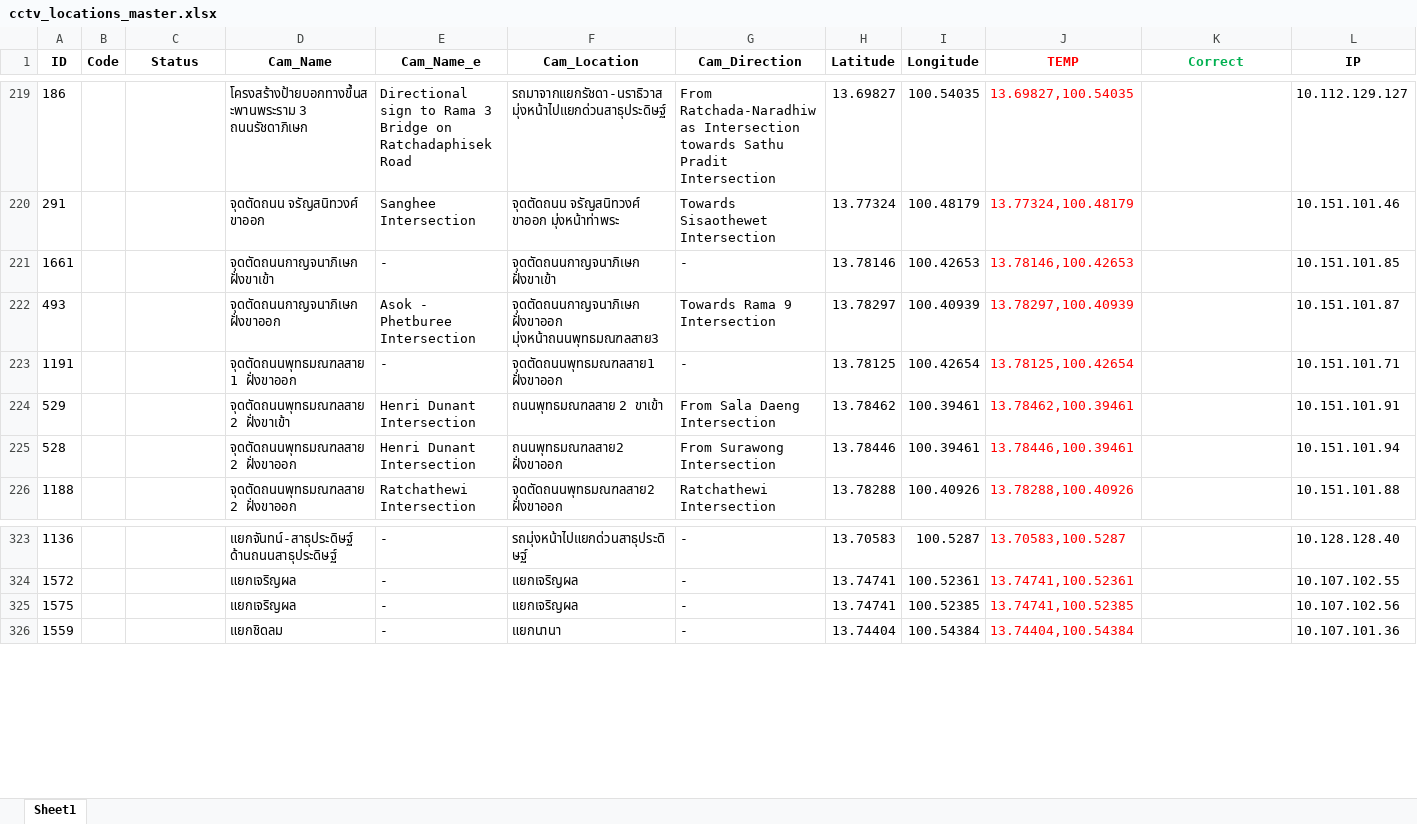
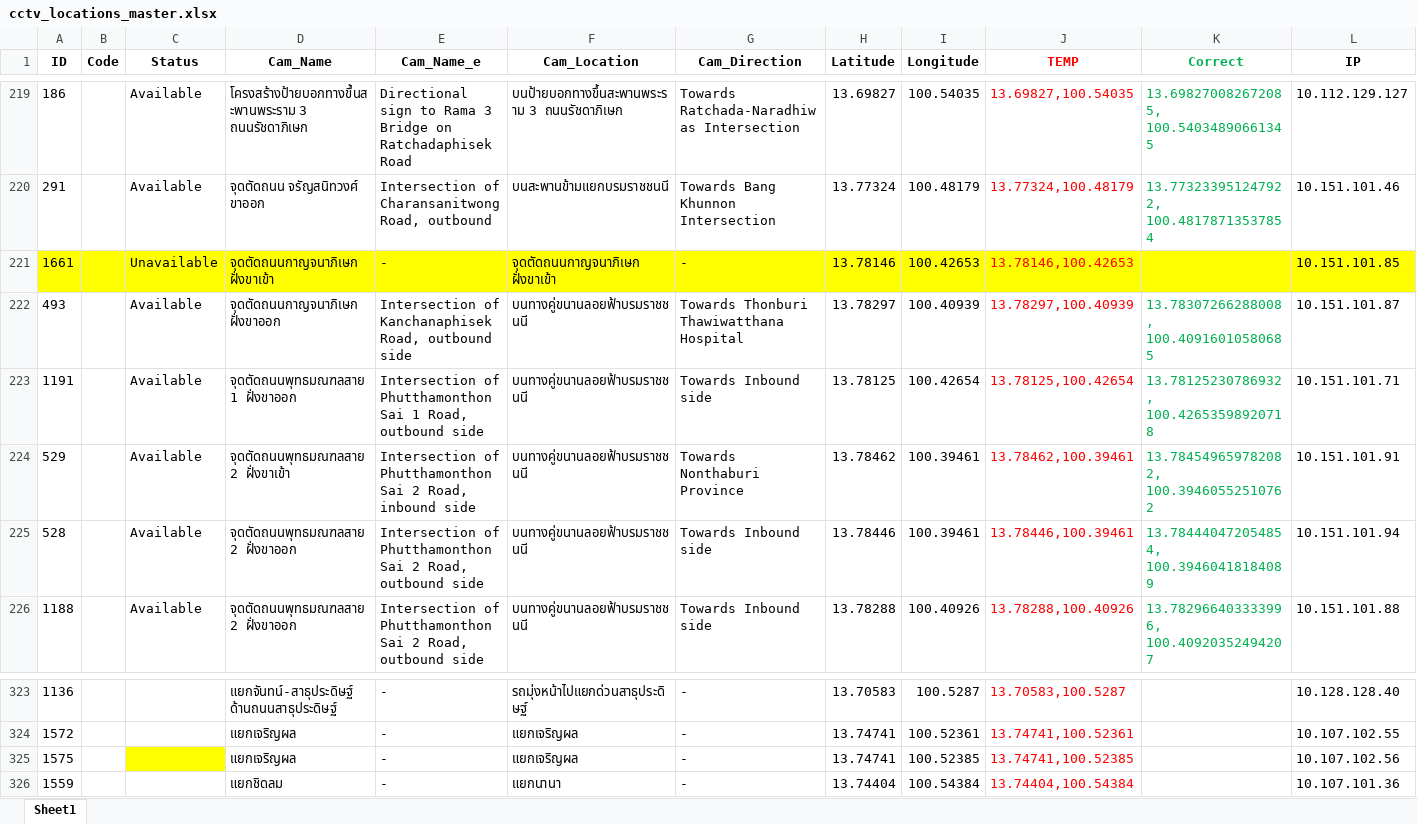
Before and after one commit to Naris167/CCTV_Backend_V2, an Excel workbook: Data/cctv_locations_master.xlsx, sheet Sheet1, drawn as a sheet; only a part is shown, gaps mark what is left out; values as stored, in another font and other column widths than the file's, no borders; the diff covers the shown part only; the diff names each change by its address in the sheet, - before the commit and + after, or states it on an @@ line.

```diff
--- a/Data/cctv_locations_master.xlsx (sheet Sheet1)
+++ b/Data/cctv_locations_master.xlsx (sheet Sheet1)
-C219:C220 (Status): (empty)
+C219:C220 (Status): Available
-F219 (Cam_Location): รถมาจากแยกรัชดา-นราธิวาส มุ่งหน้าไปแยกด่วนสาธุประดิษฐ์
+F219 (Cam_Location): บนป้ายบอกทางขึ้นสะพานพระราม 3 ถนนรัชดาภิเษก
-G219 (Cam_Direction): From Ratchada-Naradhiwas Intersection towards Sathu Pradit Intersection
+G219 (Cam_Direction): Towards Ratchada-Naradhiwas Intersection
-K219 (Correct): (empty)
+K219 (Correct): 13.698270082672085, 100.54034890661345
-E220 (Cam_Name_e): Sanghee Intersection
+E220 (Cam_Name_e): Intersection of Charansanitwong Road, outbound
-F220 (Cam_Location): จุดตัดถนน จรัญสนิทวงศ์ ขาออก มุ่งหน้าท่าพระ
+F220 (Cam_Location): บนสะพานข้ามแยกบรมราชชนนี
-G220 (Cam_Direction): Towards Sisaothewet Intersection
+G220 (Cam_Direction): Towards Bang Khunnon Intersection
-K220 (Correct): (empty)
+K220 (Correct): 13.773233951247922, 100.48178713537854
-A221:L221 fill: none
+A221:L221 fill: #FFFF00
-C221 (Status): (empty)
+C221 (Status): Unavailable
-C222:C226 (Status): (empty)
+C222:C226 (Status): Available
-E222 (Cam_Name_e): Asok - Phetburee Intersection
+E222 (Cam_Name_e): Intersection of Kanchanaphisek Road, outbound side
-F222 (Cam_Location): จุดตัดถนนกาญจนาภิเษก ฝั่งขาออก มุ่งหน้าถนนพุทธมณฑลสาย3
+F222 (Cam_Location): บนทางคู่ขนานลอยฟ้าบรมราชชนนี
-G222 (Cam_Direction): Towards Rama 9 Intersection
+G222 (Cam_Direction): Towards Thonburi Thawiwatthana Hospital
-K222 (Correct): (empty)
+K222 (Correct): 13.78307266288008, 100.40916010580685
-E223 (Cam_Name_e): -
+E223 (Cam_Name_e): Intersection of Phutthamonthon Sai 1 Road, outbound side
-F223 (Cam_Location): จุดตัดถนนพุทธมณฑลสาย1 ฝั่งขาออก
+F223 (Cam_Location): บนทางคู่ขนานลอยฟ้าบรมราชชนนี
-G223 (Cam_Direction): -
+G223 (Cam_Direction): Towards Inbound side
-K223 (Correct): (empty)
+K223 (Correct): 13.78125230786932, 100.42653598920718
-E224 (Cam_Name_e): Henri Dunant Intersection
+E224 (Cam_Name_e): Intersection of Phutthamonthon Sai 2 Road, inbound side
-F224 (Cam_Location): ถนนพุทธมณฑลสาย 2 ขาเข้า
+F224 (Cam_Location): บนทางคู่ขนานลอยฟ้าบรมราชชนนี
-G224 (Cam_Direction): From Sala Daeng Intersection
+G224 (Cam_Direction): Towards Nonthaburi Province
-K224 (Correct): (empty)
+K224 (Correct): 13.784549659782082, 100.39460552510762
-E225 (Cam_Name_e): Henri Dunant Intersection
+E225 (Cam_Name_e): Intersection of Phutthamonthon Sai 2 Road, outbound side
-F225 (Cam_Location): ถนนพุทธมณฑลสาย2 ฝั่งขาออก
+F225 (Cam_Location): บนทางคู่ขนานลอยฟ้าบรมราชชนนี
-G225 (Cam_Direction): From Surawong Intersection
+G225 (Cam_Direction): Towards Inbound side
-K225 (Correct): (empty)
+K225 (Correct): 13.784440472054854, 100.39460418184089
-E226 (Cam_Name_e): Ratchathewi Intersection
+E226 (Cam_Name_e): Intersection of Phutthamonthon Sai 2 Road, outbound side
-F226 (Cam_Location): จุดตัดถนนพุทธมณฑลสาย2 ฝั่งขาออก
+F226 (Cam_Location): บนทางคู่ขนานลอยฟ้าบรมราชชนนี
-G226 (Cam_Direction): Ratchathewi Intersection
+G226 (Cam_Direction): Towards Inbound side
-K226 (Correct): (empty)
+K226 (Correct): 13.782966403333996, 100.40920352494207
-C325 fill: none
+C325 fill: #FFFF00
```
Also changed, not shown: 1 added row, 352 edited cells and cell formats elsewhere in this sheet, 1 other file.
